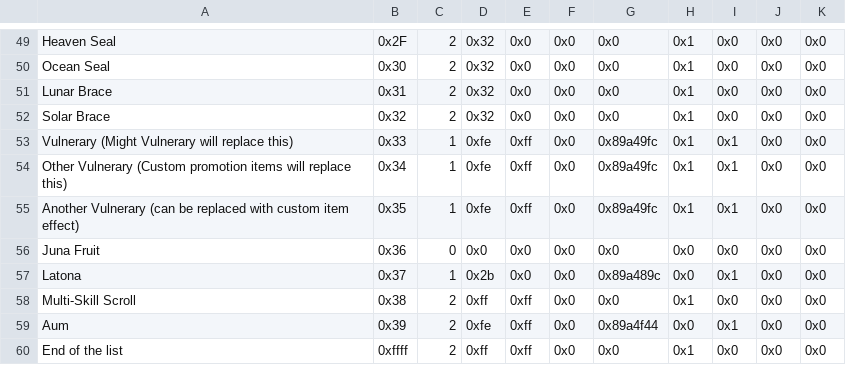
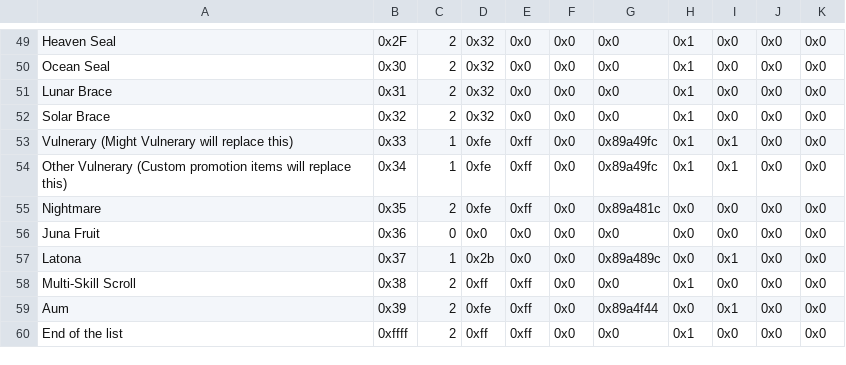
Before and after one commit to FireEmblemUniverse/SkillSystem_FE8, a CSV file: Tables/NightmareModules/ItemEffectRevamp/Effect_Anim_Association_Editor.csv, drawn as a sheet; only a part is shown, gaps mark what is left out.

Commit message:
Fix Nightmare
fix the Demon King's Nightmare

```diff
--- a/Tables/NightmareModules/ItemEffectRevamp/Effect_Anim_Association_Editor.csv
+++ b/Tables/NightmareModules/ItemEffectRevamp/Effect_Anim_Association_Editor.csv
@@ -54,3 +54,3 @@ Vulnerary (Might Vulnerary will replace this),0x33,1,0xfe,0xff,0x0,0x89a49fc,0x1
 Other Vulnerary (Custom promotion items will replace this),0x34,1,0xfe,0xff,0x0,0x89a49fc,0x1,0x1,0x0,0x0
-Another Vulnerary (can be replaced with custom item effect),0x35,1,0xfe,0xff,0x0,0x89a49fc,0x1,0x1,0x0,0x0
+Nightmare,0x35,2,0xfe,0xff,0x0,0x89a481c,0x0,0x0,0x0,0x0
 Juna Fruit,0x36,0,0x0,0x0,0x0,0x0,0x0,0x0,0x0,0x0
```
Also changed, not shown: Tables/NightmareModules/ItemEffectRevamp/Item_Effect_Revamp.csv, Tables/NightmareModules/Items/ItemTable.csv, 1 other file.
